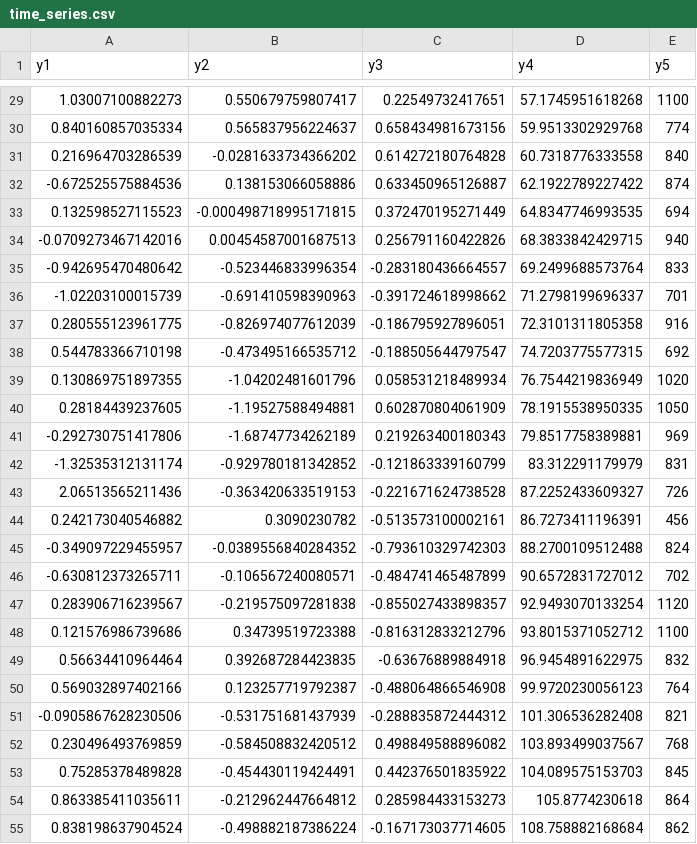
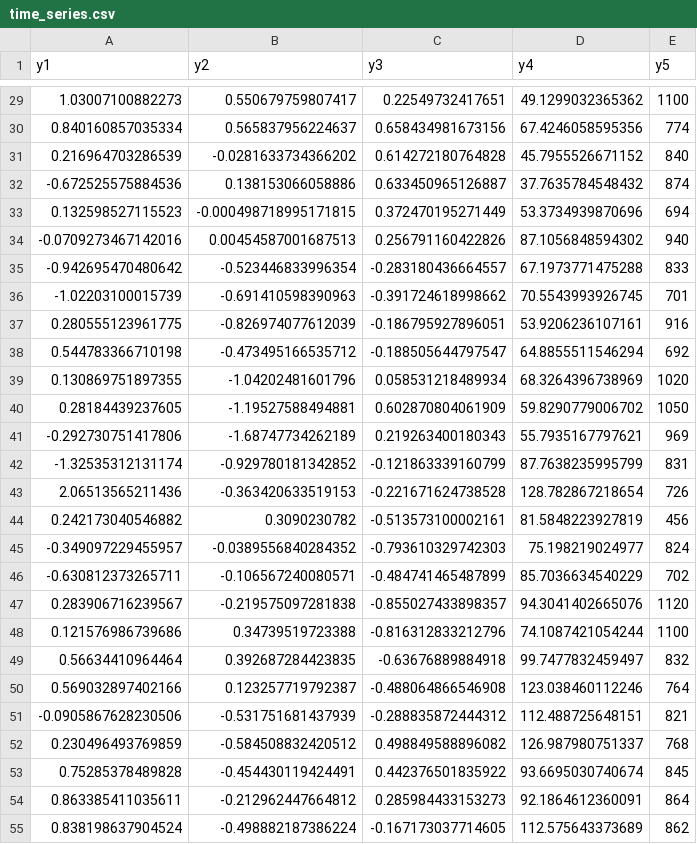
Before and after one commit to juliaSchedler/Stat416_CourseWebsite, a CSV file: LectureNotes/Data/time_series.csv, drawn as a sheet; only a part is shown, gaps mark what is left out; the diff covers the shown part only.

```diff
--- a/LectureNotes/Data/time_series.csv
+++ b/LectureNotes/Data/time_series.csv
@@ -29,27 +29,27 @@
-1.03007100882273,0.550679759807417,0.22549732417651,57.1745951618268,1100
-0.840160857035334,0.565837956224637,0.658434981673156,59.9513302929768,774
-0.216964703286539,-0.0281633734366202,0.614272180764828,60.7318776333558,840
--0.672525575884536,0.138153066058886,0.633450965126887,62.1922789227422,874
-0.132598527115523,-0.000498718995171815,0.372470195271449,64.8347746993535,694
--0.0709273467142016,0.00454587001687513,0.256791160422826,68.3833842429715,940
--0.942695470480642,-0.523446833996354,-0.283180436664557,69.2499688573764,833
--1.02203100015739,-0.691410598390963,-0.391724618998662,71.2798199696337,701
-0.280555123961775,-0.826974077612039,-0.186795927896051,72.3101311805358,916
-0.544783366710198,-0.473495166535712,-0.188505644797547,74.7203775577315,692
-0.130869751897355,-1.04202481601796,0.058531218489934,76.7544219836949,1020
-0.28184439237605,-1.19527588494881,0.602870804061909,78.1915538950335,1050
--0.292730751417806,-1.68747734262189,0.219263400180343,79.8517758389881,969
--1.32535312131174,-0.929780181342852,-0.121863339160799,83.312291179979,831
-2.06513565211436,-0.363420633519153,-0.221671624738528,87.2252433609327,726
-0.242173040546882,0.3090230782,-0.513573100002161,86.7273411196391,456
--0.349097229455957,-0.0389556840284352,-0.793610329742303,88.2700109512488,824
--0.630812373265711,-0.106567240080571,-0.484741465487899,90.6572831727012,702
-0.283906716239567,-0.219575097281838,-0.855027433898357,92.9493070133254,1120
-0.121576986739686,0.34739519723388,-0.816312833212796,93.8015371052712,1100
-0.56634410964464,0.392687284423835,-0.63676889884918,96.9454891622975,832
-0.569032897402166,0.123257719792387,-0.488064866546908,99.9720230056123,764
--0.0905867628230506,-0.531751681437939,-0.288835872444312,101.306536282408,821
-0.230496493769859,-0.584508832420512,0.498849588896082,103.893499037567,768
-0.75285378489828,-0.454430119424491,0.442376501835922,104.089575153703,845
-0.863385411035611,-0.212962447664812,0.285984433153273,105.8774230618,864
-0.838198637904524,-0.498882187386224,-0.167173037714605,108.758882168684,862
+1.03007100882273,0.550679759807417,0.22549732417651,49.1299032365362,1100
+0.840160857035334,0.565837956224637,0.658434981673156,67.4246058595356,774
+0.216964703286539,-0.0281633734366202,0.614272180764828,45.7955526671152,840
+-0.672525575884536,0.138153066058886,0.633450965126887,37.7635784548432,874
+0.132598527115523,-0.000498718995171815,0.372470195271449,53.3734939870696,694
+-0.0709273467142016,0.00454587001687513,0.256791160422826,87.1056848594302,940
+-0.942695470480642,-0.523446833996354,-0.283180436664557,67.1973771475288,833
+-1.02203100015739,-0.691410598390963,-0.391724618998662,70.5543993926745,701
+0.280555123961775,-0.826974077612039,-0.186795927896051,53.9206236107161,916
+0.544783366710198,-0.473495166535712,-0.188505644797547,64.8855511546294,692
+0.130869751897355,-1.04202481601796,0.058531218489934,68.3264396738969,1020
+0.28184439237605,-1.19527588494881,0.602870804061909,59.8290779006702,1050
+-0.292730751417806,-1.68747734262189,0.219263400180343,55.7935167797621,969
+-1.32535312131174,-0.929780181342852,-0.121863339160799,87.7638235995799,831
+2.06513565211436,-0.363420633519153,-0.221671624738528,128.782867218654,726
+0.242173040546882,0.3090230782,-0.513573100002161,81.5848223927819,456
+-0.349097229455957,-0.0389556840284352,-0.793610329742303,75.198219024977,824
+-0.630812373265711,-0.106567240080571,-0.484741465487899,85.7036634540229,702
+0.283906716239567,-0.219575097281838,-0.855027433898357,94.3041402665076,1120
+0.121576986739686,0.34739519723388,-0.816312833212796,74.1087421054244,1100
+0.56634410964464,0.392687284423835,-0.63676889884918,99.7477832459497,832
+0.569032897402166,0.123257719792387,-0.488064866546908,123.038460112246,764
+-0.0905867628230506,-0.531751681437939,-0.288835872444312,112.488725648151,821
+0.230496493769859,-0.584508832420512,0.498849588896082,126.987980751337,768
+0.75285378489828,-0.454430119424491,0.442376501835922,93.6695030740674,845
+0.863385411035611,-0.212962447664812,0.285984433153273,92.1864612360091,864
+0.838198637904524,-0.498882187386224,-0.167173037714605,112.575643373689,862
```
Also changed, not shown: 73 edited cells elsewhere in this file, 18 other files.
